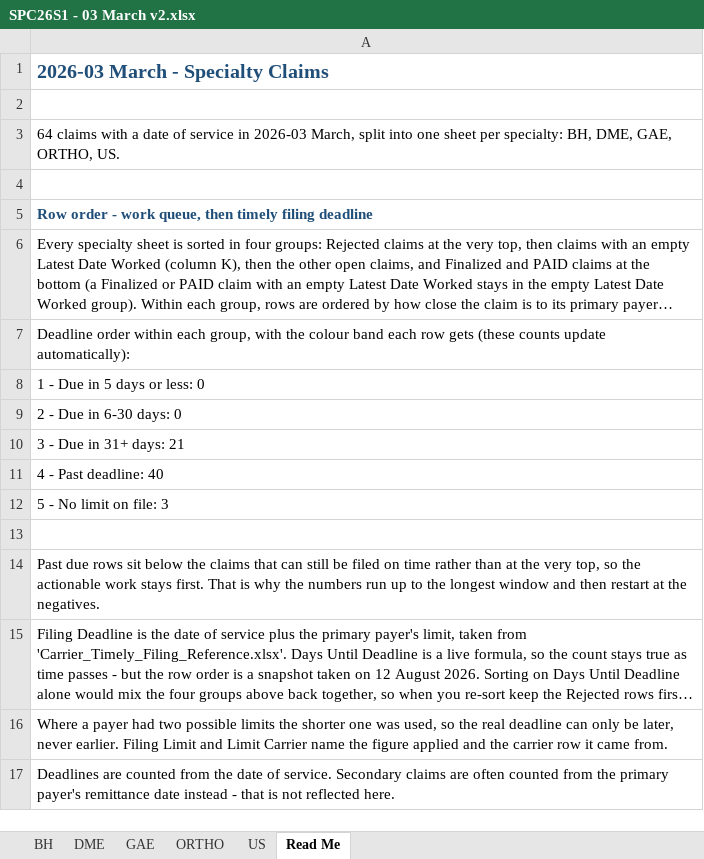
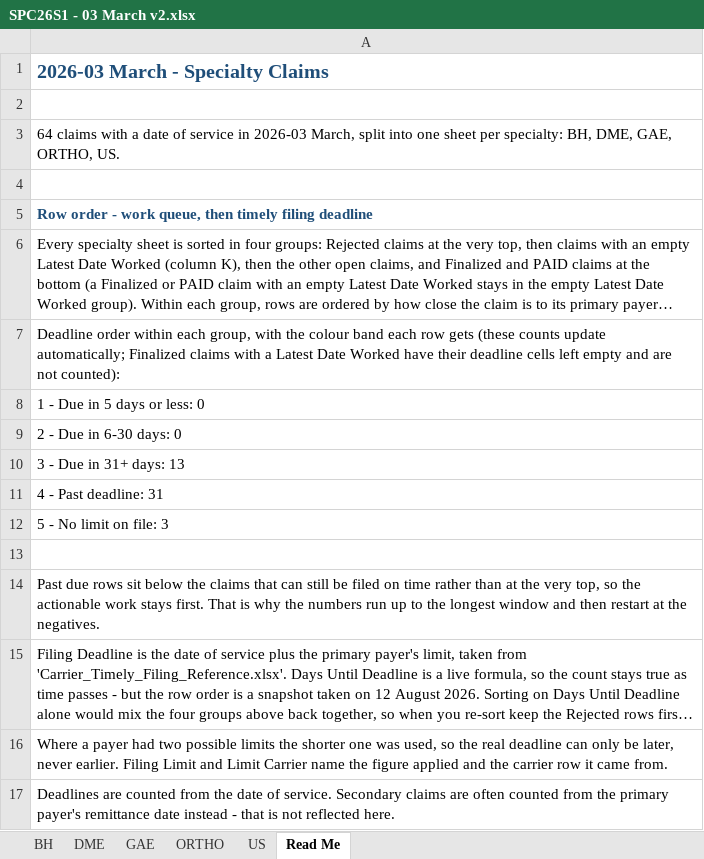
Before and after one commit to LindaMora10/SPC26S1---Draft, an Excel workbook: SPC26S1 - 03 March v2.xlsx, sheet Read Me, drawn as a sheet; only a part is shown; long unchanged cells end in …; values as stored, in another font and other column widths than the file's, no borders; conditional formats not drawn; the diff names each change by its address in the sheet, - before the commit and + after, or states it on an @@ line.

```diff
--- a/SPC26S1 - 03 March v2.xlsx (sheet Read Me)
+++ b/SPC26S1 - 03 March v2.xlsx (sheet Read Me)
-A7: …counts update automatically):
+A7: …counts update automatically; Finalized claims with a Latest Date Worked have their deadline cells left empty and are not counted):
-A10: 3 - Due in 31+ days: 21
+A10: 3 - Due in 31+ days: 13
-A11: 4 - Past deadline: 40
+A11: 4 - Past deadline: 31
```
Also changed, not shown: sheet BH, sheet DME, sheet US, formulas that keep their value, hidden cells, SPC26S1 - 00 Master v2.xlsx, SPC26S1 - 01 January v2.xlsx, 4 other files.
